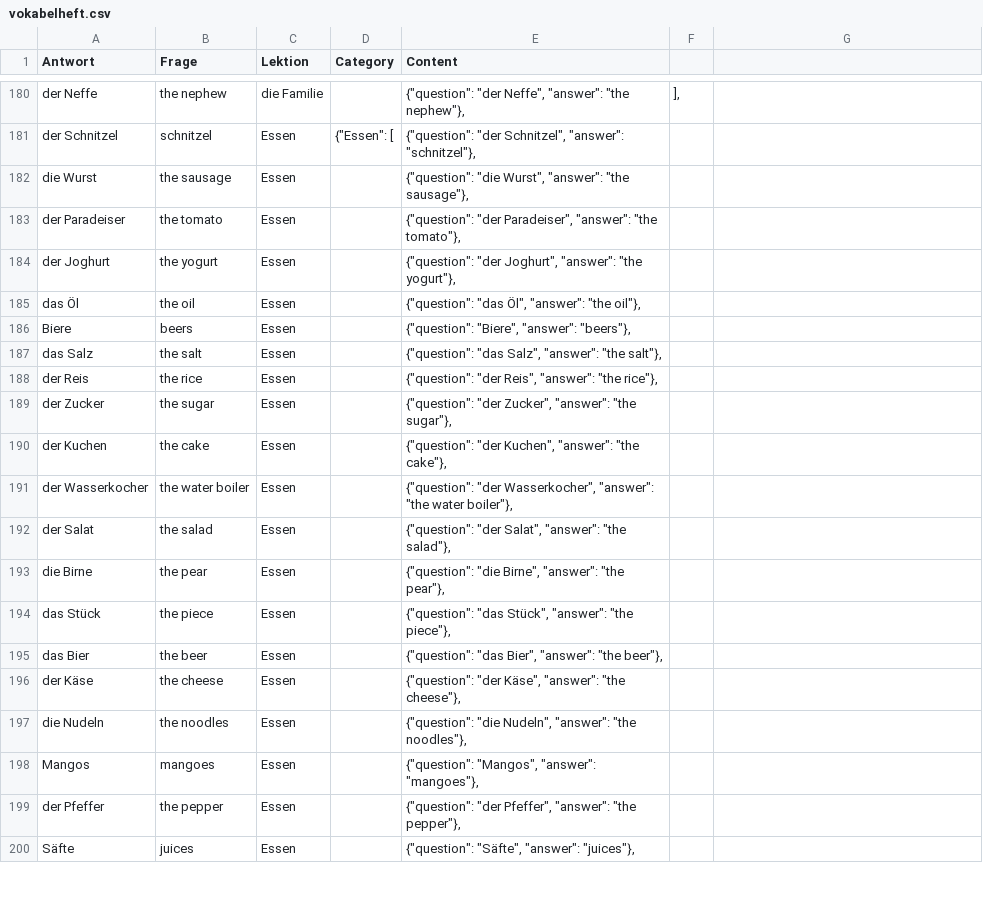
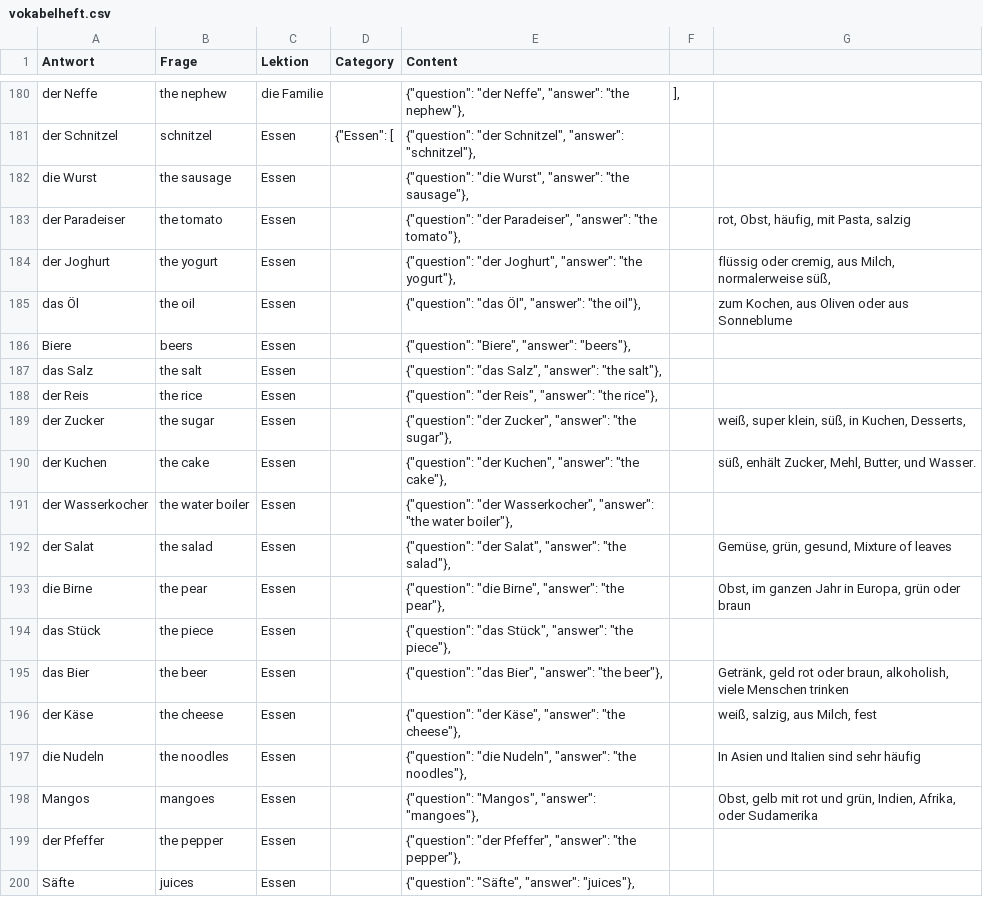
Before and after one commit to vfonsecad/upsilon-content, a CSV file: vokabelheft.csv, drawn as a sheet; only a part is shown, gaps mark what is left out; the diff names each change by its address in the sheet, - before the commit and + after, or states it on an @@ line.

```diff
--- a/vokabelheft.csv
+++ b/vokabelheft.csv
-G183: (empty)
+G183: rot, Obst, häufig, mit Pasta, salzig
-G184: (empty)
+G184: flüssig oder cremig, aus Milch, normalerweise süß,
-G185: (empty)
+G185: zum Kochen, aus Oliven oder aus Sonneblume
-G189: (empty)
+G189: weiß, super klein, süß, in Kuchen, Desserts,
-G190: (empty)
+G190: süß, enhält Zucker, Mehl, Butter, und Wasser.
-G192: (empty)
+G192: Gemüse, grün, gesund, Mixture of leaves
-G193: (empty)
+G193: Obst, im ganzen Jahr in Europa, grün oder braun
-G195: (empty)
+G195: Getränk, geld rot oder braun, alkoholish, viele Menschen trinken
-G196: (empty)
+G196: weiß, salzig, aus Milch, fest
-G197: (empty)
+G197: In Asien und Italien sind sehr häufig
-G198: (empty)
+G198: Obst, gelb mit rot und grün, Indien, Afrika, oder Sudamerika
```
Also changed, not shown: 2 other files.
